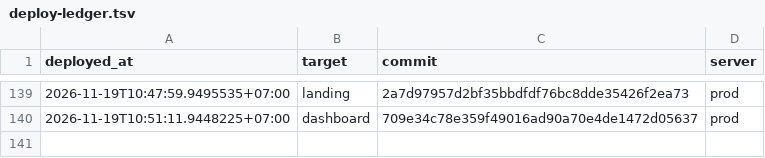
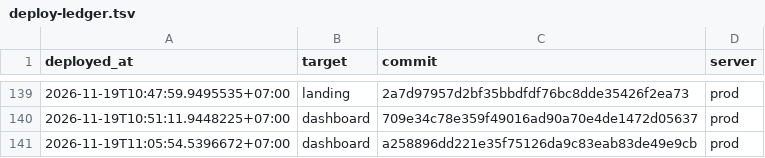
Before and after one commit to nguyenduc216/todoX-Dashboard-SaaS, a TSV file: deploy/deploy-ledger.tsv, drawn as a sheet; only a part is shown, gaps mark what is left out; the diff names each change by its address in the sheet, - before the commit and + after, or states it on an @@ line.

```diff
--- a/deploy/deploy-ledger.tsv
+++ b/deploy/deploy-ledger.tsv
+row 141: 2026-11-19T11:05:54.5396672+07:00 | dashboard | a258896dd221e35f75126da9c83eab83de49e9cb | prod
```
